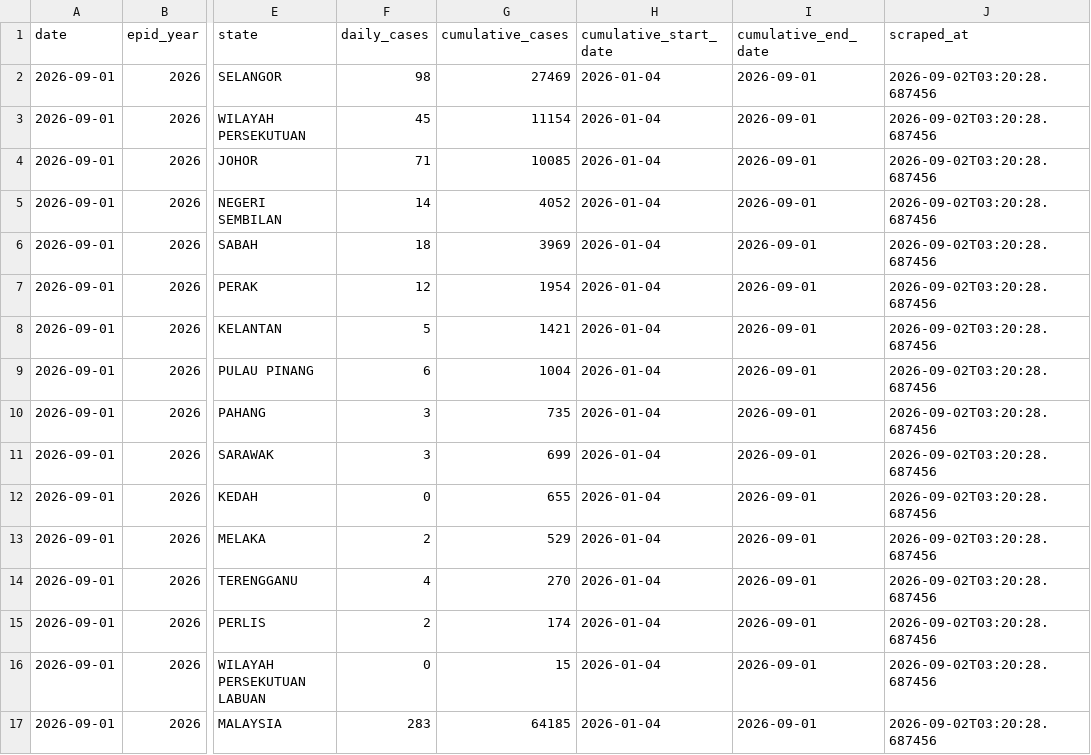
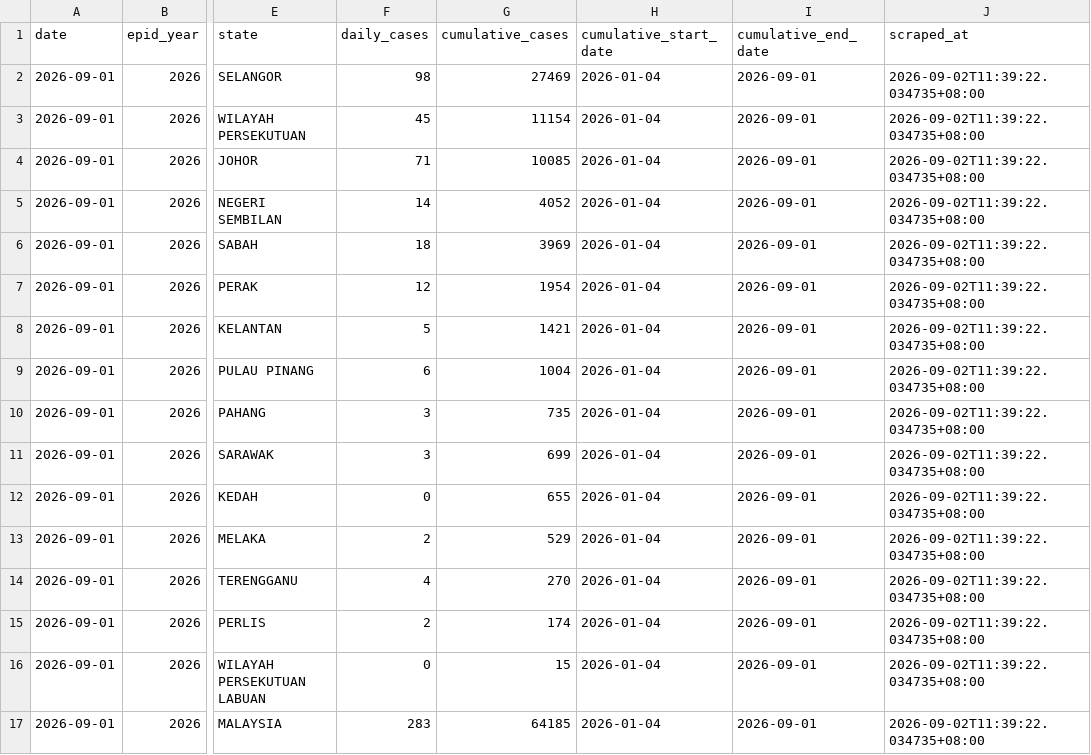
Before and after one commit to MohdAzmiSuliman/dailycaseden_iden, a CSV file: data/daily/2026-09-01.csv, drawn as a sheet; only a part is shown, gaps mark what is left out; the diff names each change by its address in the sheet, - before the commit and + after, or states it on an @@ line.

Commit message:
fix: enforce Malaysia Time (MYT UTC+8) for scraped_at timestamps and timezone formatting

```diff
--- a/data/daily/2026-09-01.csv
+++ b/data/daily/2026-09-01.csv
-J2:J17 (scraped_at): 2026-09-02T03:20:28.687456
+J2:J17 (scraped_at): 2026-09-02T11:39:22.034735+08:00
```
Also changed, not shown: data/historical_dengue_cases.csv, 5 other files.
